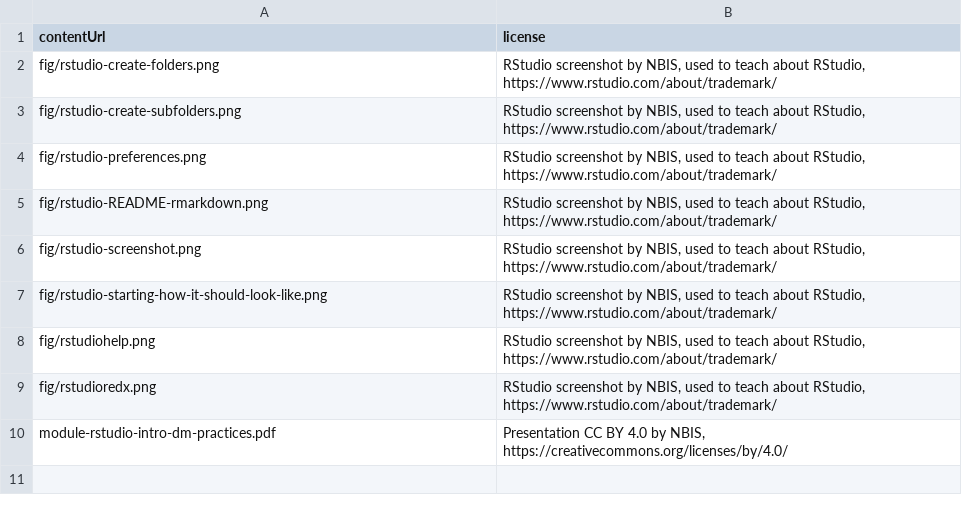
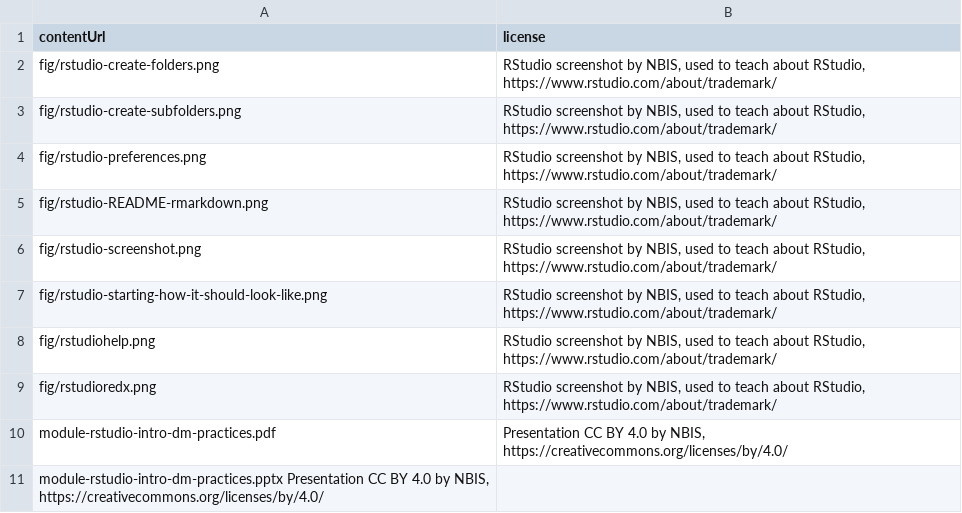
Before and after one commit to NBISweden/module-rstudio-intro-dm-practices, a TSV file: _data/licensing.tsv, drawn as a sheet.

Commit message:
Update licensing.tsv

```diff
--- a/_data/licensing.tsv
+++ b/_data/licensing.tsv
@@ -10 +10,2 @@ fig/rstudioredx.png	RStudio screenshot by NBIS, used to teach about RStudio, htt
 module-rstudio-intro-dm-practices.pdf	Presentation CC BY 4.0 by NBIS, https://creativecommons.org/licenses/by/4.0/
+module-rstudio-intro-dm-practices.pptx Presentation CC BY 4.0 by NBIS, https://creativecommons.org/licenses/by/4.0/
```
